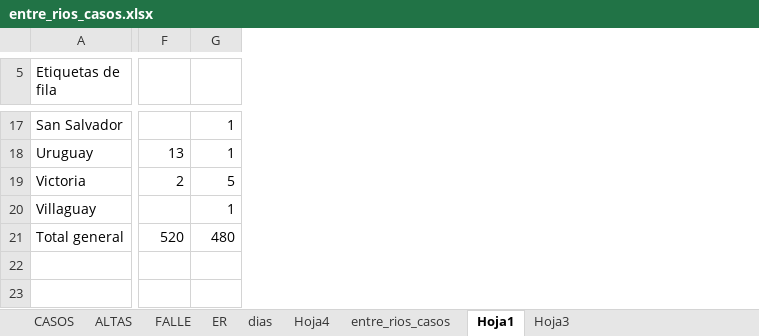
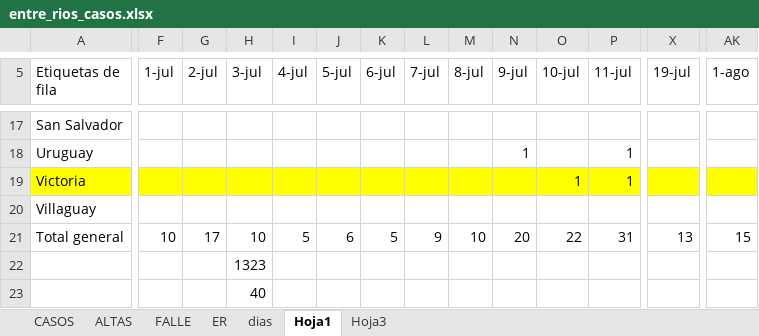
Before and after one commit to GIBD/covid, an Excel workbook: data/entre_rios_casos.xlsx, sheet Hoja1, drawn as a sheet; only a part is shown, gaps mark what is left out; values as stored, in another font and other column widths than the file's, no borders; addresses are those after the commit; the diff covers the shown part only; the diff names each change by its address in the sheet, - before the commit and + after, or states it on an @@ line.

```diff
--- a/data/entre_rios_casos.xlsx (sheet Hoja1)
+++ b/data/entre_rios_casos.xlsx (sheet Hoja1)
-sheet tab: Hoja4
-sheet tab: entre_rios_casos
+column F (1-jul), row 21: 10
+column G (2-jul), row 21: 17
+column H (3-jul), rows 21-23: 10 | 1323 | 40
+column I (4-jul), row 21: 5
+column J (5-jul), row 21: 6
+column K (6-jul), row 21: 5
+column L (7-jul), row 21: 9
+column M (8-jul), row 21: 10
+column N (9-jul), rows 18-21: 1 |  |  | 20
+column O (10-jul), rows 19-21: 1 |  | 22
+column P (11-jul), rows 18-21: 1 | 1 |  | 31
-X5: (empty)
+X5: 19-jul
-AK5: (empty)
+AK5: 1-ago
-AK17:AK18 (1-ago): 1
+AK17:AK18 (1-ago): (empty)
-X18 (19-jul): 13
+X18 (19-jul): (empty)
-A19 fill: none
+A19 fill: #FFFF00
-X19 (19-jul): 2
+X19 (19-jul): (empty)
-X19 fill: none
+X19 fill: #FFFF00
-AK19 (1-ago): 5
+AK19 (1-ago): (empty)
-AK19 fill: none
+AK19 fill: #FFFF00
-AK20 (1-ago): 1
+AK20 (1-ago): (empty)
-X21 (19-jul): 520
+X21 (19-jul): 13
-AK21 (1-ago): 480
+AK21 (1-ago): 15
```
Also changed, not shown: 31 added columns, 23 edited cells and cell formats elsewhere in this sheet, sheet dias, sheet CASOS.
